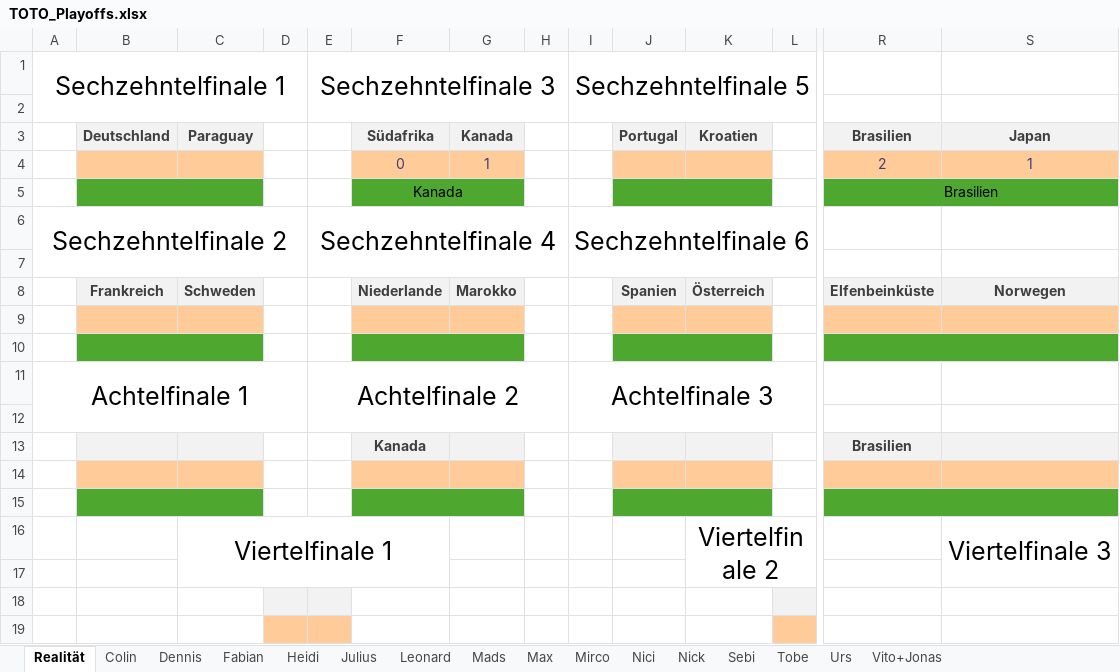
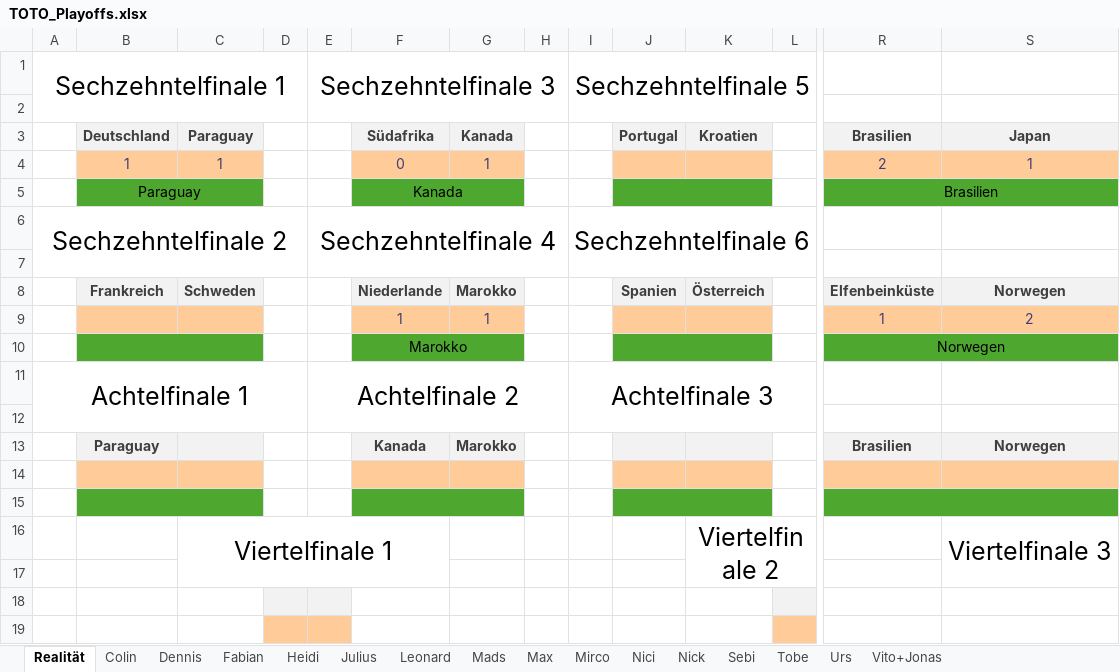
Before and after one commit to Dummisa/toto-wm2026, an Excel workbook: data/TOTO_Playoffs.xlsx, sheet Realität, drawn as a sheet; only a part is shown, gaps mark what is left out; values as stored, in another font and other column widths than the file's, no borders; removed rows and columns are numbered as before the commit, all else as after; rows hold the shown columns only; the diff names each change by its address in the sheet, - before the commit and + after, or states it on an @@ line.

Commit message:
New playoff results

```diff
--- a/data/TOTO_Playoffs.xlsx (sheet Realität)
+++ b/data/TOTO_Playoffs.xlsx (sheet Realität)
-B4: (empty)
+B4: 1
-C4: (empty)
+C4: 1
-B5: (empty)
+B5: Paraguay
-row 9: (empty)
+row 9:  |  |  |  |  | 1 | 1 |  |  |  |  |  | 1 | 2
-row 10: (empty)
+row 10:  |  |  |  |  | Marokko |  |  |  |  |  |  | Norwegen
-row 13:  |  |  |  |  | Kanada |  |  |  |  |  |  | Brasilien
+row 13:  | Paraguay |  |  |  | Kanada | Marokko |  |  |  |  |  | Brasilien | Norwegen
```
